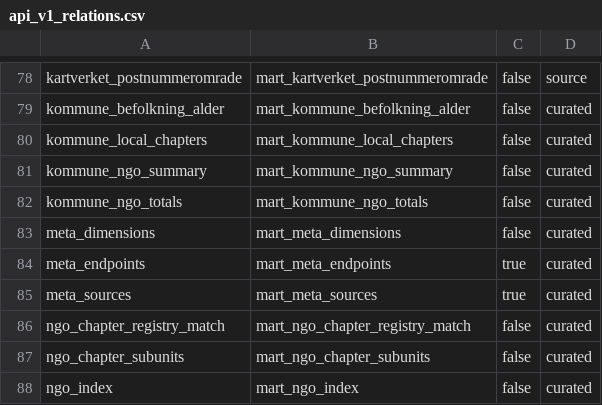
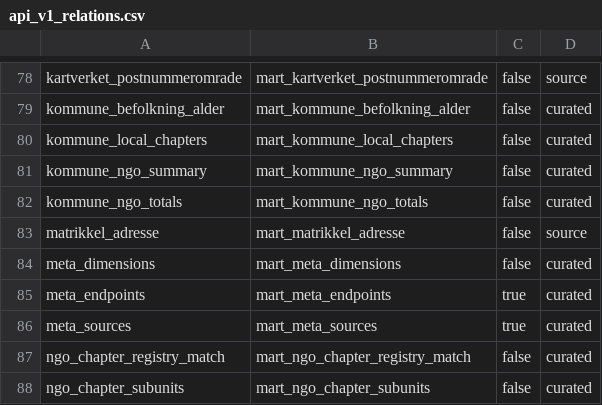
Before and after one commit to terchris/atlas, a CSV file: atlas-data/dbt/seeds/sources/api_v1_relations.csv, drawn as a sheet; only a part is shown, gaps mark what is left out; the shorter side is filled out with more unchanged rows; the diff names each change by its address in the sheet, - before the commit and + after, or states it on an @@ line.

```diff
--- a/atlas-data/dbt/seeds/sources/api_v1_relations.csv
+++ b/atlas-data/dbt/seeds/sources/api_v1_relations.csv
+row 83: matrikkel_adresse | mart_matrikkel_adresse | false | source
```
Also changed, not shown: atlas-data/dbt/seeds/sources/_sources_dimensions.csv, atlas-data/dbt/seeds/sources/_sources_manifest.csv, 25 other files.
